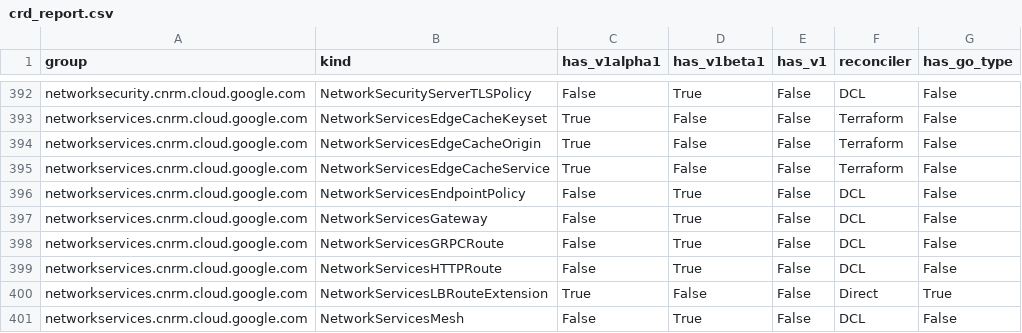
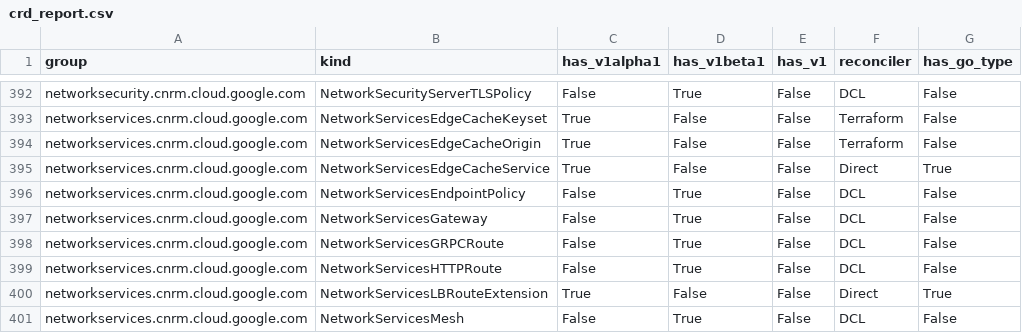
Before and after one commit to GoogleCloudPlatform/k8s-config-connector, a CSV file: docs/reports/crd_report.csv, drawn as a sheet; only a part is shown, gaps mark what is left out.

Commit message:
refactor: migrate EdgeCacheService to Direct controller

```diff
--- a/docs/reports/crd_report.csv
+++ b/docs/reports/crd_report.csv
@@ -394,3 +394,3 @@ networkservices.cnrm.cloud.google.com,NetworkServicesEdgeCacheKeyset,True,False,
 networkservices.cnrm.cloud.google.com,NetworkServicesEdgeCacheOrigin,True,False,False,Terraform,False
-networkservices.cnrm.cloud.google.com,NetworkServicesEdgeCacheService,True,False,False,Terraform,False
+networkservices.cnrm.cloud.google.com,NetworkServicesEdgeCacheService,True,False,False,Direct,True
 networkservices.cnrm.cloud.google.com,NetworkServicesEndpointPolicy,False,True,False,DCL,False
```
Also changed, not shown: 13 other files.
